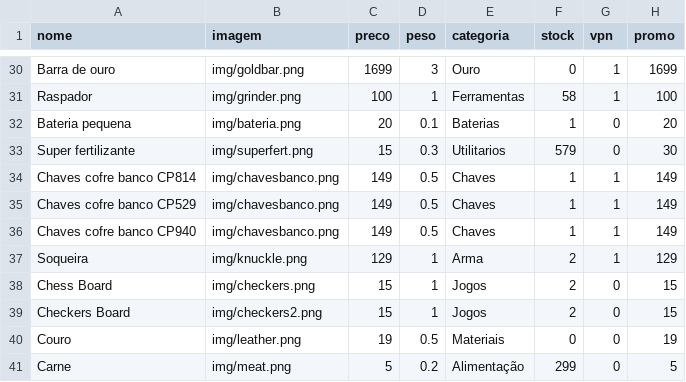
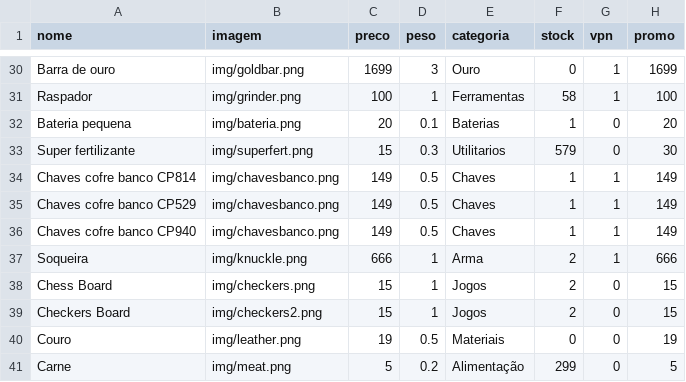
Before and after one commit to limpinh0/esperanzabuy, a CSV file: produtos.csv, drawn as a sheet; only a part is shown, gaps mark what is left out.

Commit message:
Update produtos.csv

```diff
--- a/produtos.csv
+++ b/produtos.csv
@@ -36,3 +36,3 @@ Chaves cofre banco CP529,img/chavesbanco.png,149,0.5,Chaves,1,1,149
 Chaves cofre banco CP940,img/chavesbanco.png,149,0.5,Chaves,1,1,149
-Soqueira,img/knuckle.png,129,1,Arma,2,1,129
+Soqueira,img/knuckle.png,666,1,Arma,2,1,666
 Chess Board,img/checkers.png,15,1,Jogos,2,0,15
```
